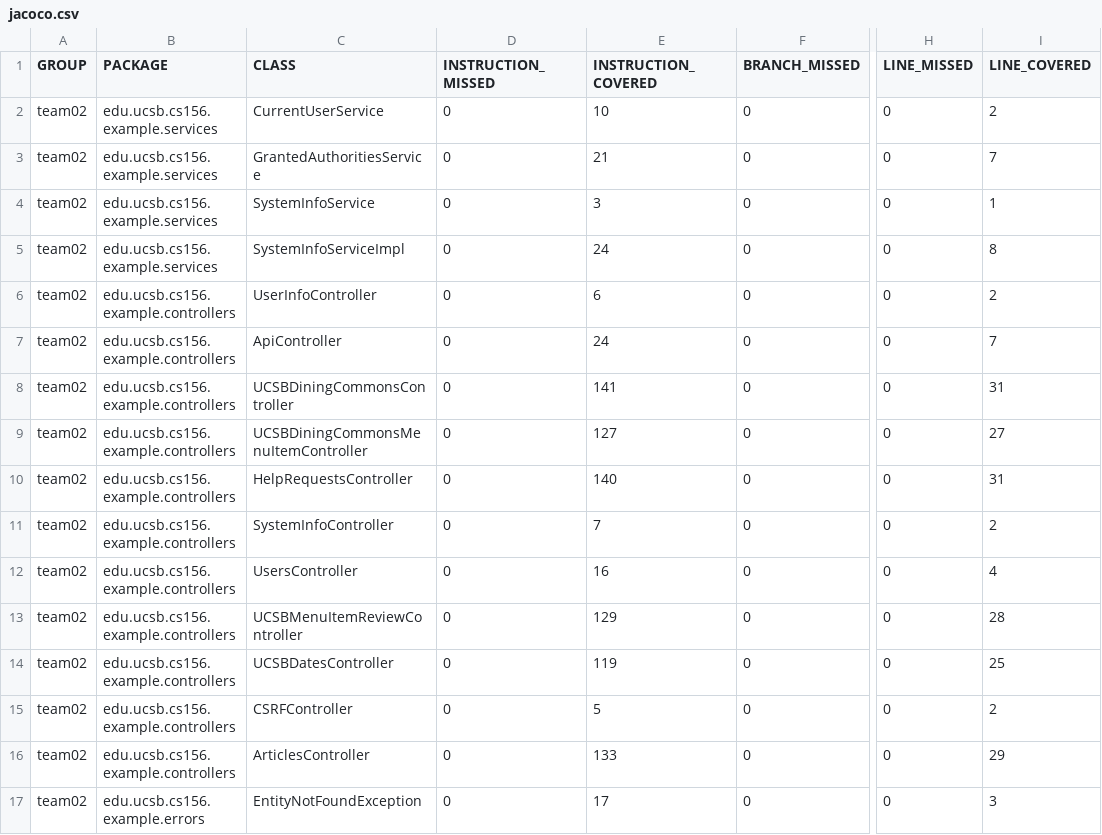
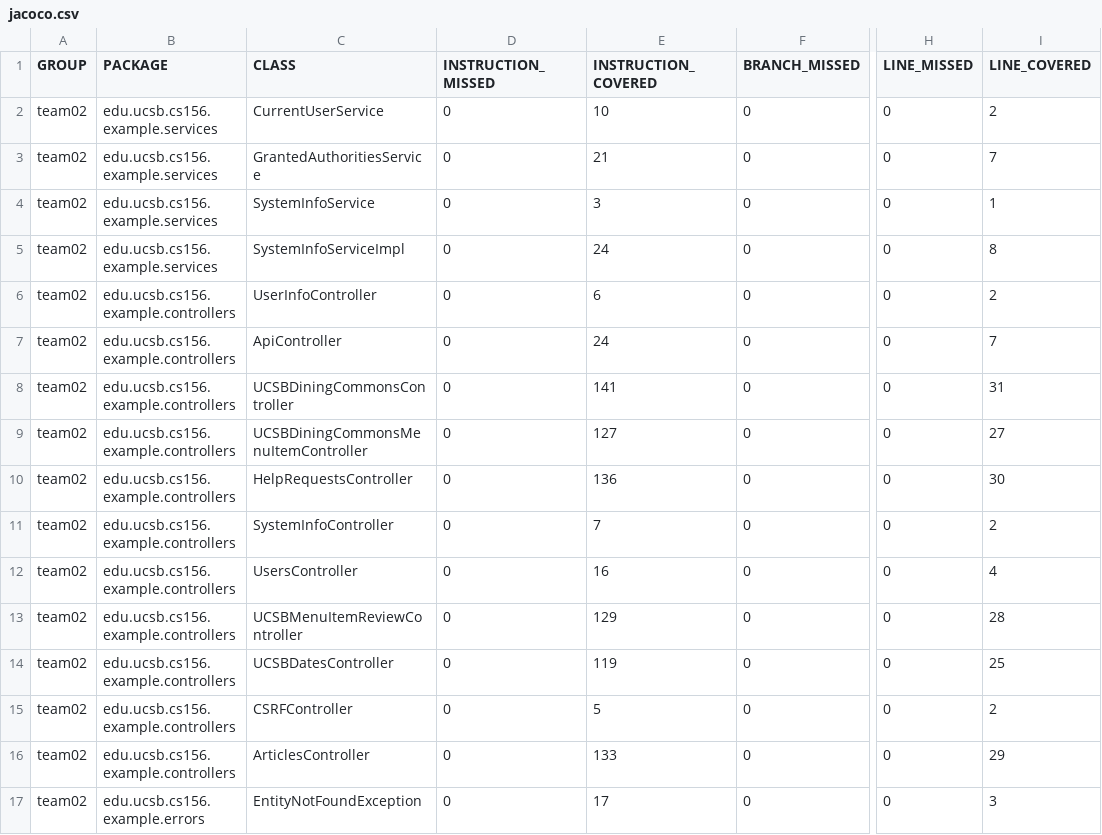
Before and after one commit to ucsb-cs156-f23/team02-f23-7pm-1, a CSV file: prs/61/jacoco/jacoco.csv, drawn as a sheet; only a part is shown, gaps mark what is left out; the diff names each change by its address in the sheet, - before the commit and + after, or states it on an @@ line.

```diff
--- a/prs/61/jacoco/jacoco.csv
+++ b/prs/61/jacoco/jacoco.csv
-E10 (INSTRUCTION_COVERED): 140
+E10 (INSTRUCTION_COVERED): 136
-I10 (LINE_COVERED): 31
+I10 (LINE_COVERED): 30
```
Also changed, not shown: 7 other files.
